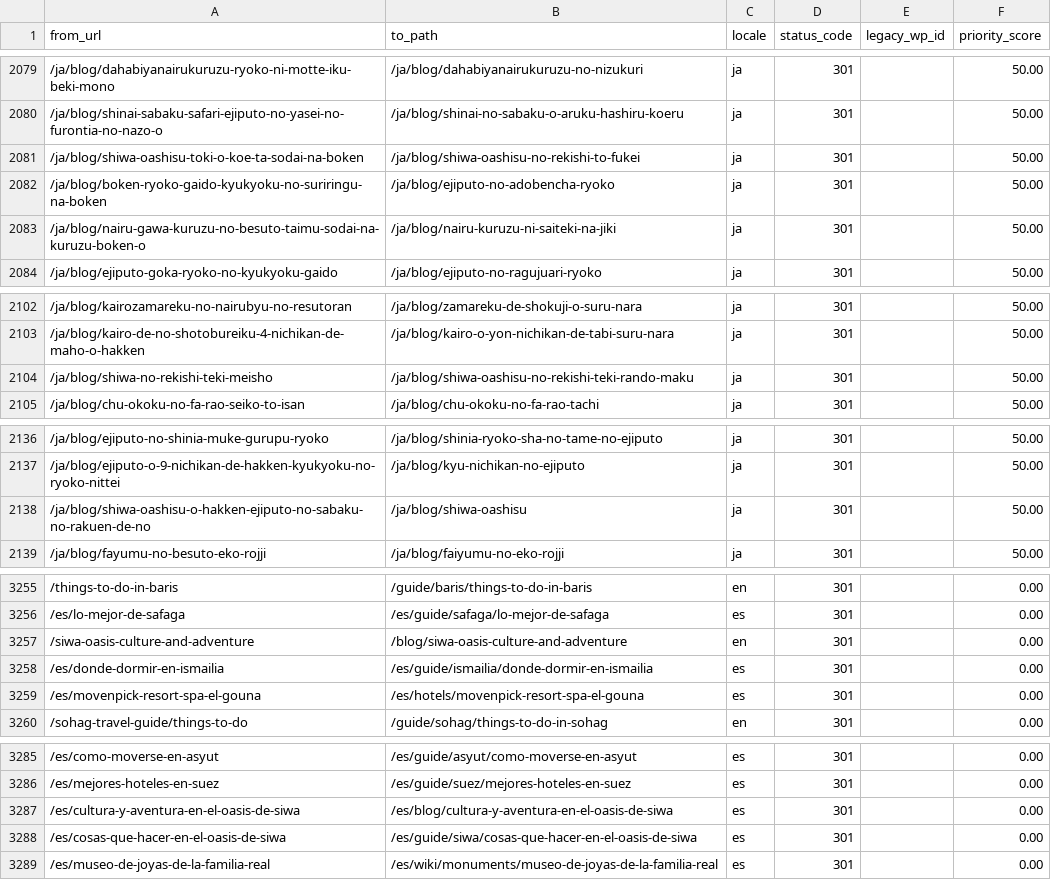
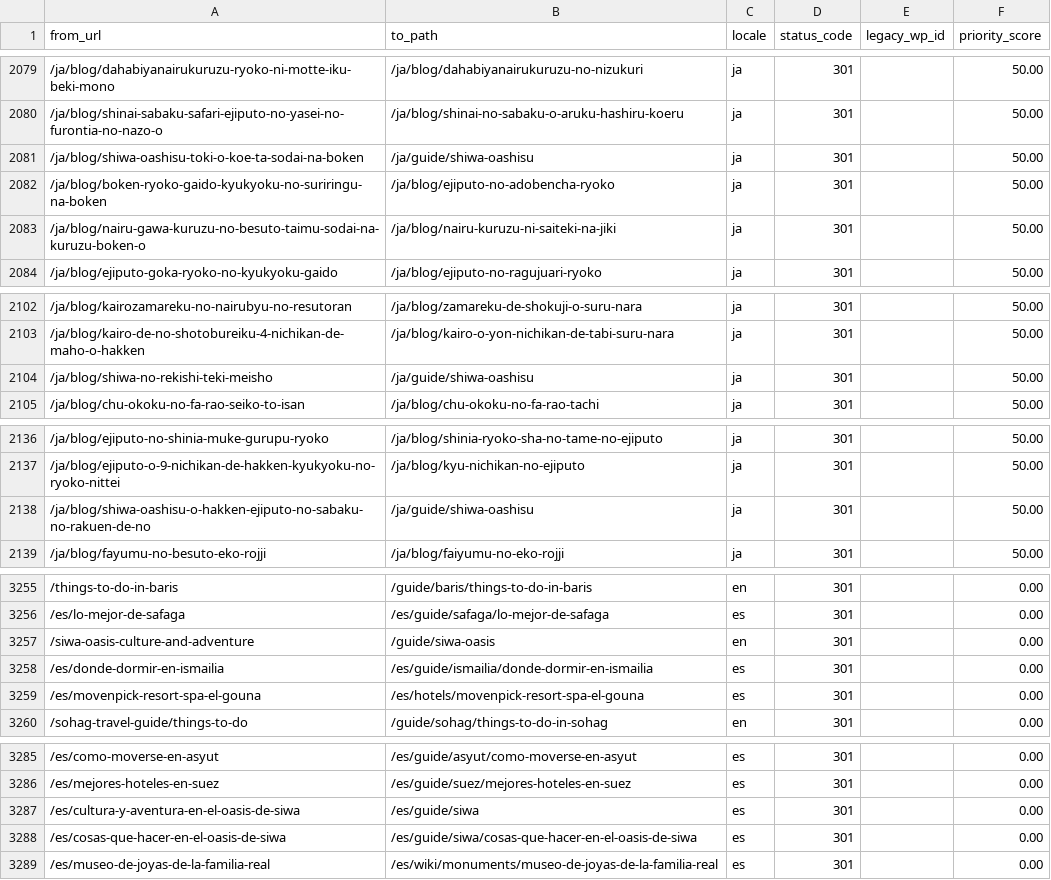
Before and after one commit to desertcanvasart-dotcom/travel2egypt-next, a CSV file: migration/redirect-map.csv, drawn as a sheet; only a part is shown, gaps mark what is left out; the diff covers the shown part only; the diff names each change by its address in the sheet, - before the commit and + after, or states it on an @@ line.

```diff
--- a/migration/redirect-map.csv
+++ b/migration/redirect-map.csv
-B2081 (to_path): /ja/blog/shiwa-oashisu-no-rekishi-to-fukei
+B2081 (to_path): /ja/guide/shiwa-oashisu
-B2104 (to_path): /ja/blog/shiwa-oashisu-no-rekishi-teki-rando-maku
+B2104 (to_path): /ja/guide/shiwa-oashisu
-B2138 (to_path): /ja/blog/shiwa-oashisu
+B2138 (to_path): /ja/guide/shiwa-oashisu
-B3257 (to_path): /blog/siwa-oasis-culture-and-adventure
+B3257 (to_path): /guide/siwa-oasis
-B3287 (to_path): /es/blog/cultura-y-aventura-en-el-oasis-de-siwa
+B3287 (to_path): /es/guide/siwa
```
Also changed, not shown: 12 added rows, 12 removed rows and 3 edited cells elsewhere in this file, 4 other files.
